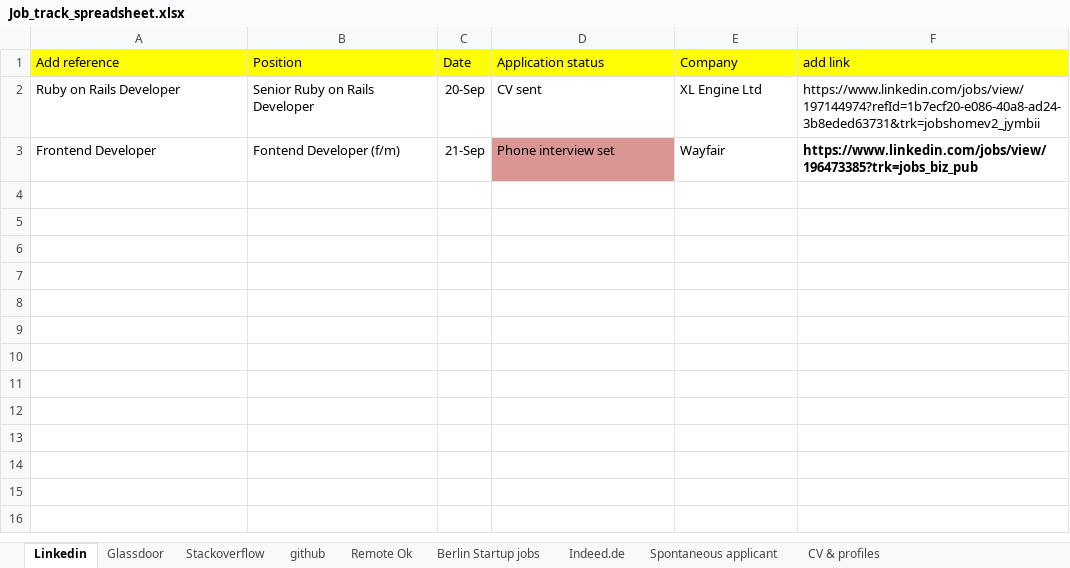
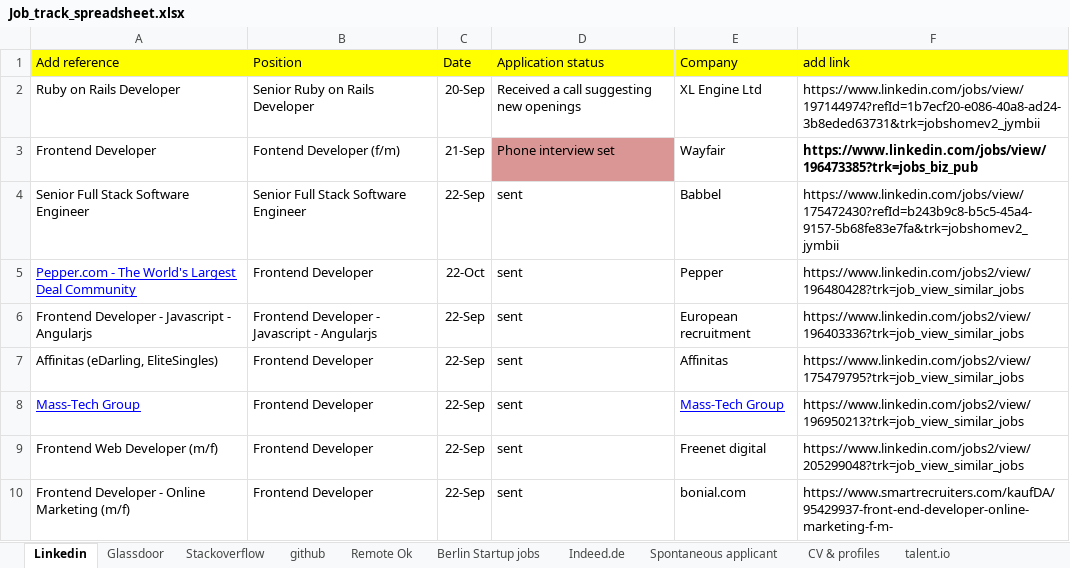
Before and after one commit to alexBCN84/bikeberlin, an Excel workbook: config/Job_track_spreadsheet.xlsx, sheet Linkedin, drawn as a sheet; values as stored, in another font and other column widths than the file's, no borders; the diff names each change by its address in the sheet, - before the commit and + after, or states it on an @@ line.

```diff
--- a/config/Job_track_spreadsheet.xlsx (sheet Linkedin)
+++ b/config/Job_track_spreadsheet.xlsx (sheet Linkedin)
+sheet tab: talent.io
-D2 (Application status): CV sent
+D2 (Application status): Received a call suggesting new openings
+row 4: Senior Full Stack Software Engineer | Senior Full Stack Software Engineer | 22-Sep | sent | Babbel | https://www.linkedin.com/jobs/view/175472430?refId=b243b9c8-b5c5-45a4-9157-5b68fe83e7fa&trk=jobshomev2_jymbii
+row 5: Pepper.com - The World's Largest Deal Community | Frontend Developer | 22-Oct | sent | Pepper | https://www.linkedin.com/jobs2/view/196480428?trk=job_view_similar_jobs
+row 6: Frontend Developer - Javascript - Angularjs | Frontend Developer - Javascript - Angularjs | 22-Sep | sent | European recruitment | https://www.linkedin.com/jobs2/view/196403336?trk=job_view_similar_jobs
+row 7: Affinitas (eDarling, EliteSingles) | Frontend Developer | 22-Sep | sent | Affinitas | https://www.linkedin.com/jobs2/view/175479795?trk=job_view_similar_jobs
+row 8: Mass-Tech Group | Frontend Developer | 22-Sep | sent | Mass-Tech Group | https://www.linkedin.com/jobs2/view/196950213?trk=job_view_similar_jobs
+row 9: Frontend Web Developer (m/f) | Frontend Developer | 22-Sep | sent | Freenet digital | https://www.linkedin.com/jobs2/view/205299048?trk=job_view_similar_jobs
+row 10: Frontend Developer - Online Marketing (m/f) | Frontend Developer | 22-Sep | sent | bonial.com | https://www.smartrecruiters.com/kaufDA/95429937-front-end-developer-online-marketing-f-m-
```
Also changed, not shown: sheet Indeed.de, sheet Spontaneous applicant, sheet CV & profiles, 11 other files.
